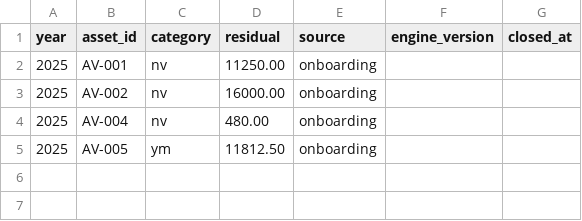
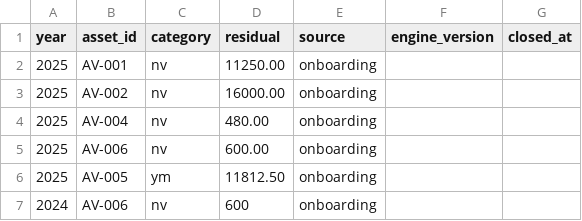
Before and after one commit to zaurww/esas-vesaitler, a TSV file: clients/demo-avto/opening_balances.tsv, drawn as a sheet.

```diff
--- a/clients/demo-avto/opening_balances.tsv
+++ b/clients/demo-avto/opening_balances.tsv
@@ -4,2 +4,4 @@ year	asset_id	category	residual	source	engine_version	closed_at
 2025	AV-004	nv	480.00	onboarding		
+2025	AV-006	nv	600.00	onboarding		
 2025	AV-005	ym	11812.50	onboarding		
+2024	AV-006	nv	600	onboarding		
```
Also changed, not shown: clients/demo-avto/assets.tsv, 5 other files.
